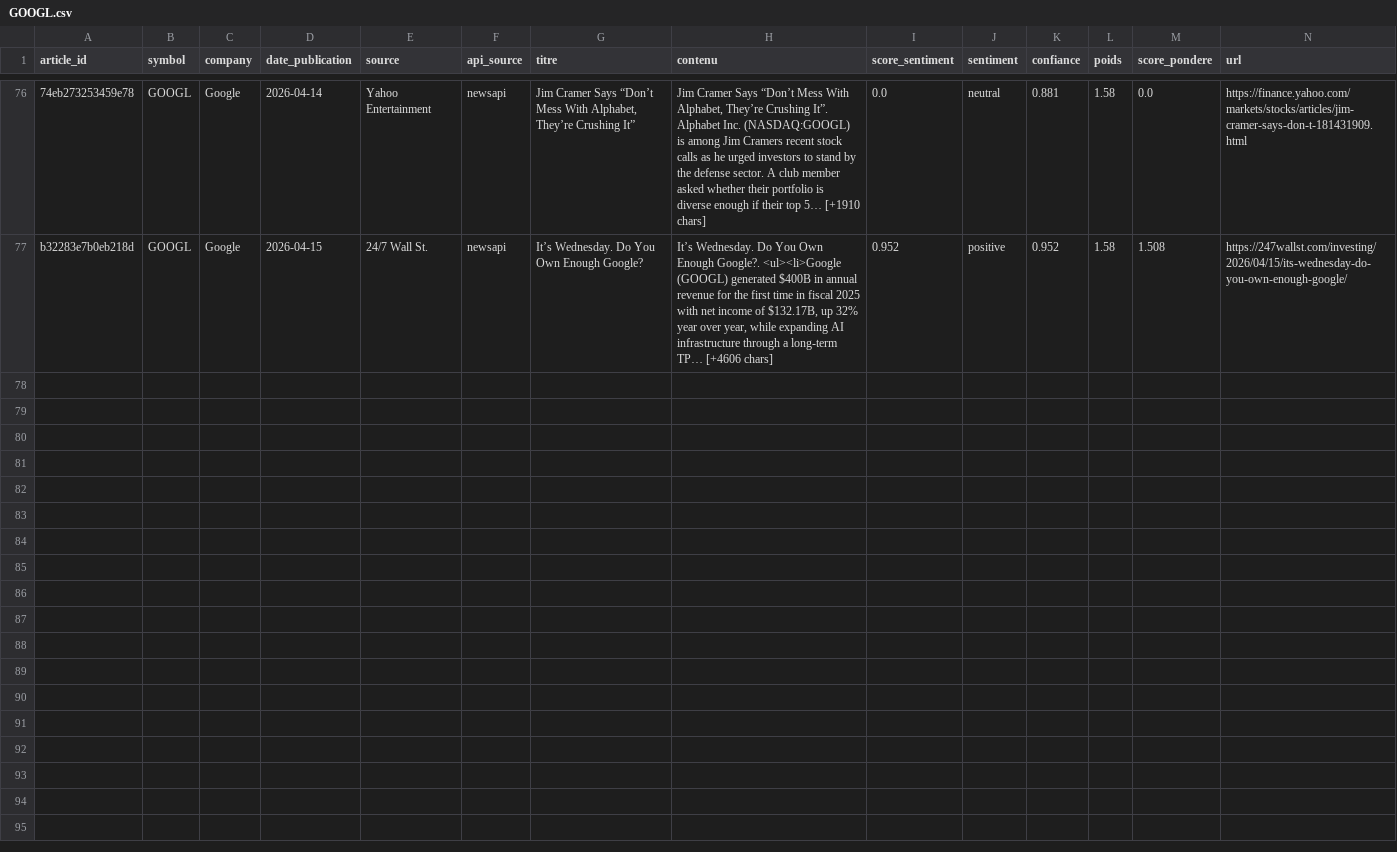
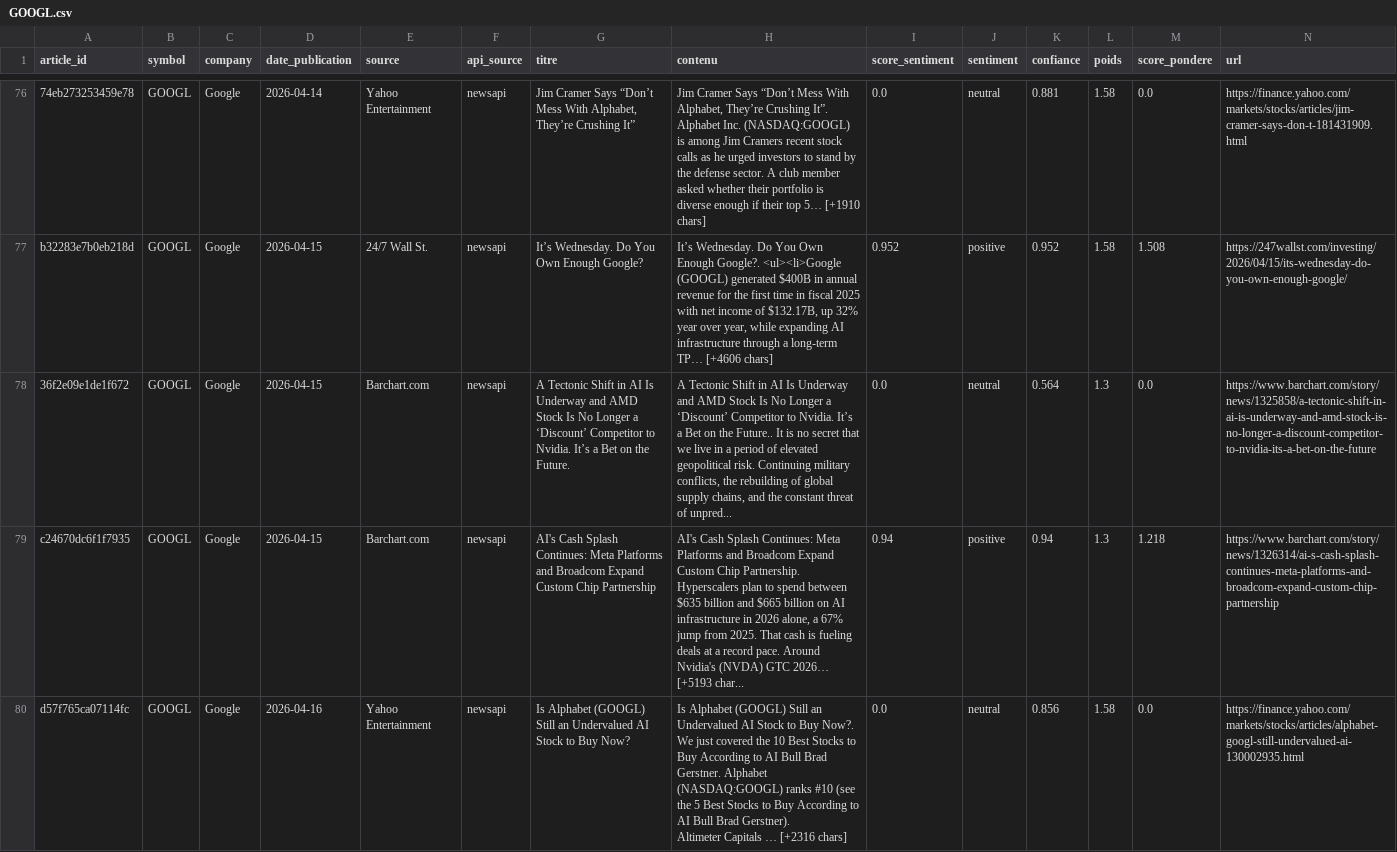
Before and after one commit to adam-hassen/stock-auto-update, a CSV file: data/articles_sentiment/GOOGL.csv, drawn as a sheet; only a part is shown, gaps mark what is left out; rows hold the shown columns only; ↵ is a line break in a cell; the diff covers the shown part only; the diff names each change by its address in the sheet, - before the commit and + after, or states it on an @@ line.

```diff
--- a/data/articles_sentiment/GOOGL.csv
+++ b/data/articles_sentiment/GOOGL.csv
+row 78: 36f2e09e1de1f672 | GOOGL | Google | 2026-04-15 | Barchart.com | newsapi | A Tectonic Shift in AI Is Underway and AMD Stock Is No Longer a ‘Discount’ Competitor to Nvidia. It’s a Bet on the Future. | A Tectonic Shift in AI Is Underway and AMD Stock Is No Longer a ‘Discount’ Competitor to Nvidia. It’s a Bet on the Future.. It is no secret that we live in a period of elevated geopolitical risk. Continuing military conflicts, the rebuilding of global supply chains, and the constant threat of unpred... | 0.0 | neutral | 0.564 | 1.3 | 0.0 | https://www.barchart.com/story/news/1325858/a-tectonic-shift-in-ai-is-underway-and-amd-stock-is-no-longer-a-discount-competitor-to-nvidia-its-a-bet-on-the-future
+row 79: c24670dc6f1f7935 | GOOGL | Google | 2026-04-15 | Barchart.com | newsapi | AI's Cash Splash Continues: Meta Platforms and Broadcom Expand Custom Chip Partnership | AI's Cash Splash Continues: Meta Platforms and Broadcom Expand Custom Chip Partnership. Hyperscalers plan to spend between $635 billion and $665 billion on AI infrastructure in 2026 alone, a 67% jump from 2025. That cash is fueling deals at a record pace. Around Nvidia's (NVDA) GTC 2026… [+5193 char... | 0.94 | positive | 0.94 | 1.3 | 1.218 | https://www.barchart.com/story/news/1326314/ai-s-cash-splash-continues-meta-platforms-and-broadcom-expand-custom-chip-partnership
+row 80: d57f765ca07114fc | GOOGL | Google | 2026-04-16 | Yahoo Entertainment | newsapi | Is Alphabet (GOOGL) Still an Undervalued AI Stock to Buy Now? | Is Alphabet (GOOGL) Still an Undervalued AI Stock to Buy Now?. We just covered the 10 Best Stocks to Buy According to AI Bull Brad Gerstner. Alphabet (NASDAQ:GOOGL) ranks #10 (see the 5 Best Stocks to Buy According to AI Bull Brad Gerstner). ↵ Altimeter Capitals … [+2316 chars] | 0.0 | neutral | 0.856 | 1.58 | 0.0 | https://finance.yahoo.com/markets/stocks/articles/alphabet-googl-still-undervalued-ai-130002935.html
```
Also changed, not shown: 2 added rows elsewhere in this file, data/articles_sentiment/AAPL.csv, data/articles_sentiment/AMZN.csv, 14 other files.
